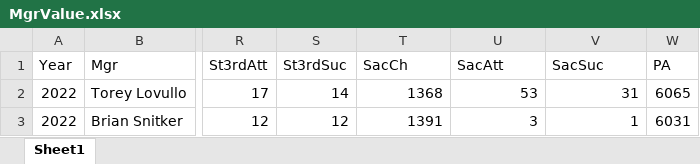
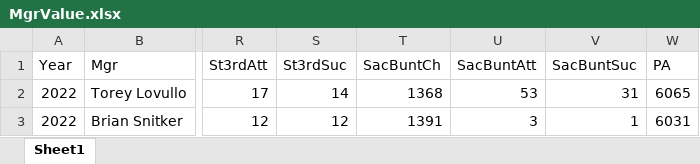
Before and after one commit to MombasaSt/ManagerValue, an Excel workbook: MgrValue.xlsx, sheet Sheet1, drawn as a sheet; only a part is shown, gaps mark what is left out; values as stored, in another font and other column widths than the file's, no borders; the diff names each change by its address in the sheet, - before the commit and + after, or states it on an @@ line.

Commit message:
Add files via upload

```diff
--- a/MgrValue.xlsx (sheet Sheet1)
+++ b/MgrValue.xlsx (sheet Sheet1)
-T1: SacCh
+T1: SacBuntCh
-U1: SacAtt
+U1: SacBuntAtt
-V1: SacSuc
+V1: SacBuntSuc
```
